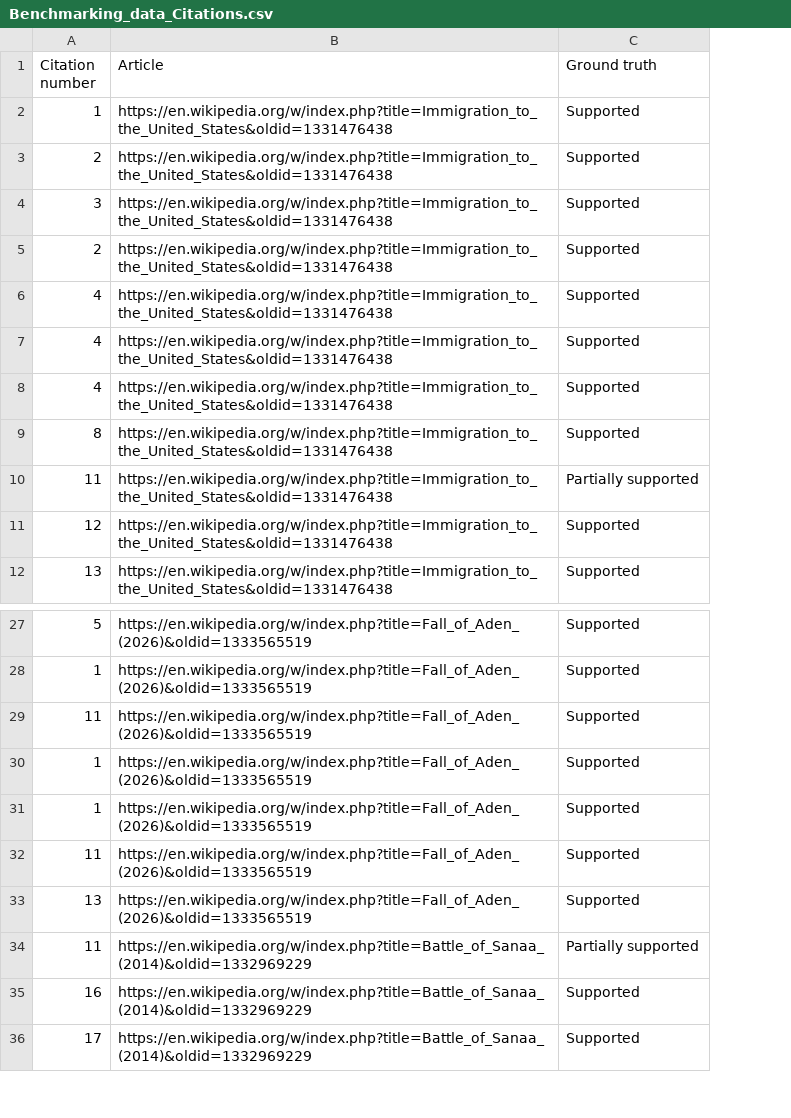
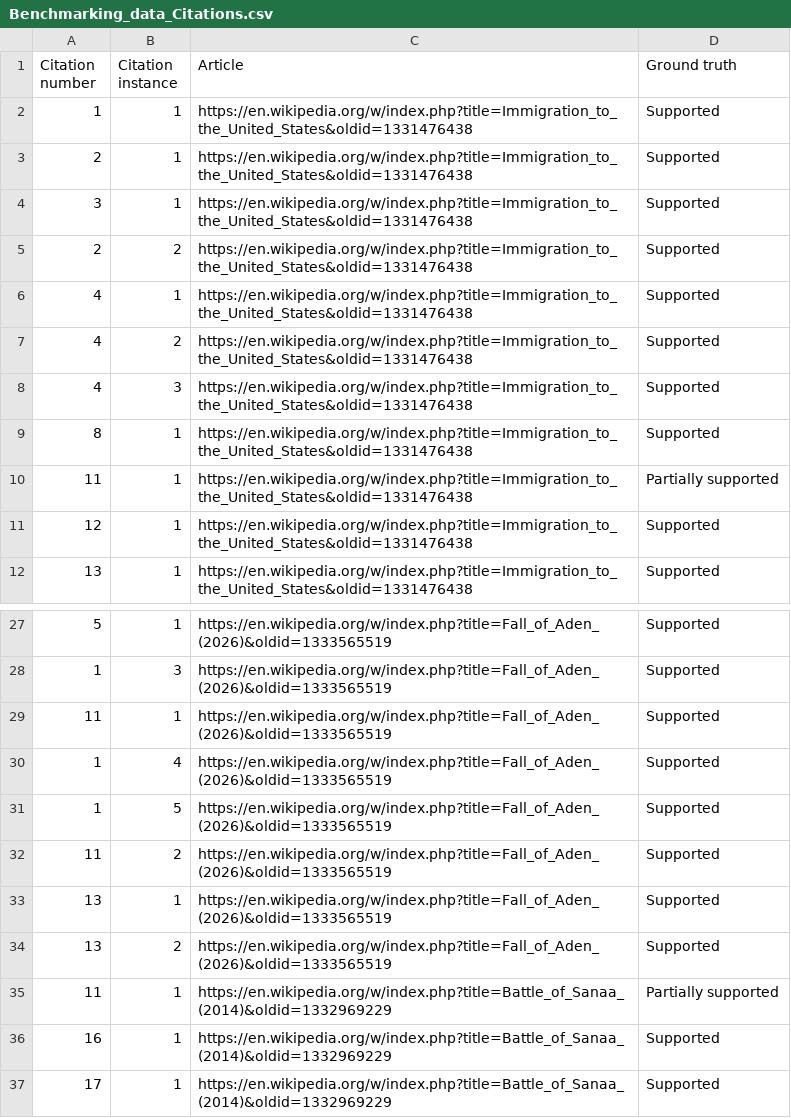
Before and after one commit to alex-o-748/citation-checker-script, a CSV file: Benchmarking_data_Citations.csv, drawn as a sheet; only a part is shown, gaps mark what is left out; the diff covers the shown part only; the diff names each change by its address in the sheet, - before the commit and + after, or states it on an @@ line.

Commit message:
Add files via upload
added citation instance and more observations

```diff
--- a/Benchmarking_data_Citations.csv
+++ b/Benchmarking_data_Citations.csv
+column B (Citation instance), rows 2-12: 1 | 1 | 1 | 2 | 1 | 2 | 3 | 1 | 1 | 1 | 1; rows 27-33: 1 | 3 | 1 | 4 | 5 | 2 | 1; rows 35-37: all 1
+row 34: 13 | 2 | https://en.wikipedia.org/w/index.php?title=Fall_of_Aden_(2026)&oldid=1333565519 | Supported
```
Also changed, not shown: 9 added rows, 2 removed rows and 8 edited cells elsewhere in this file.
